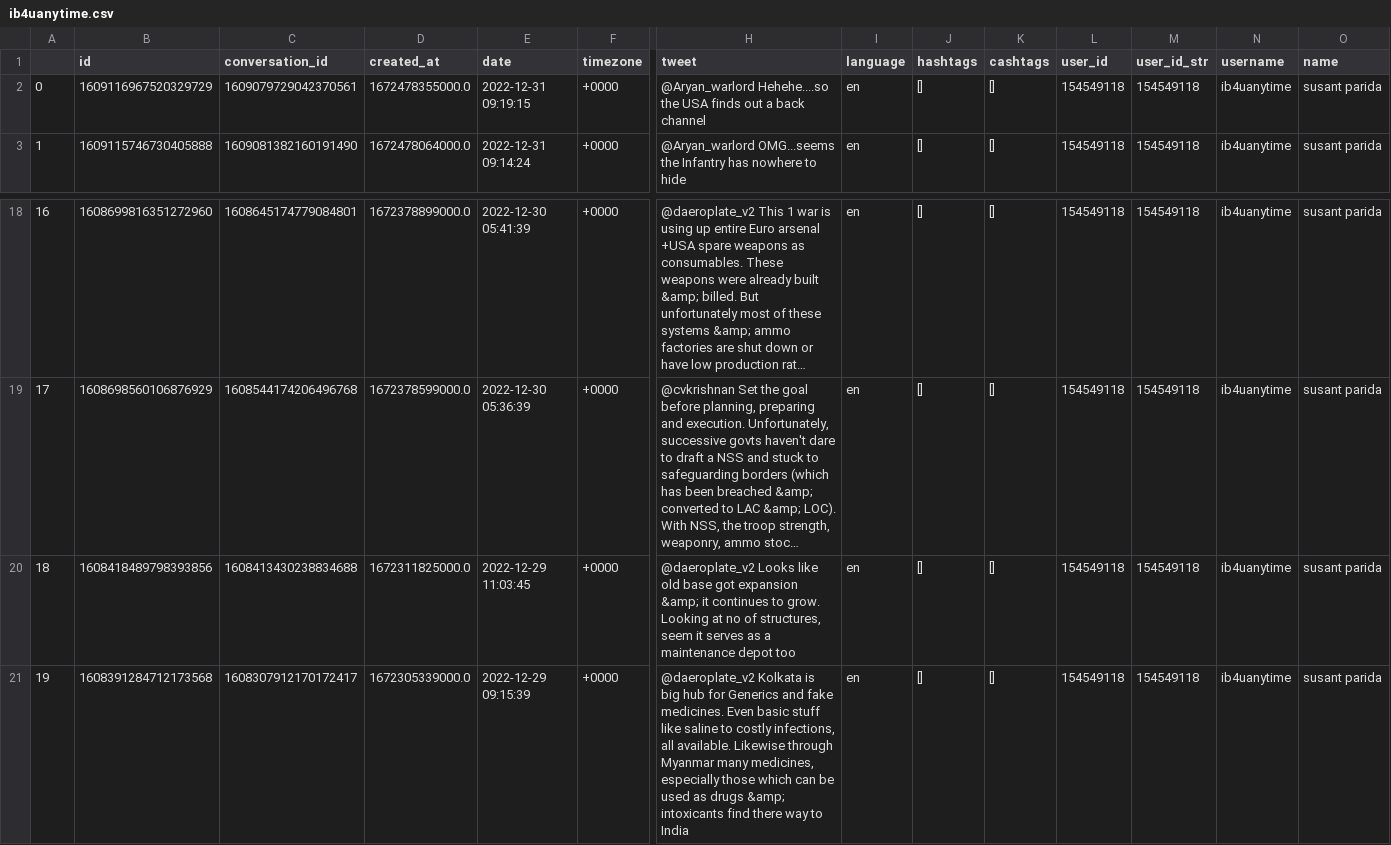
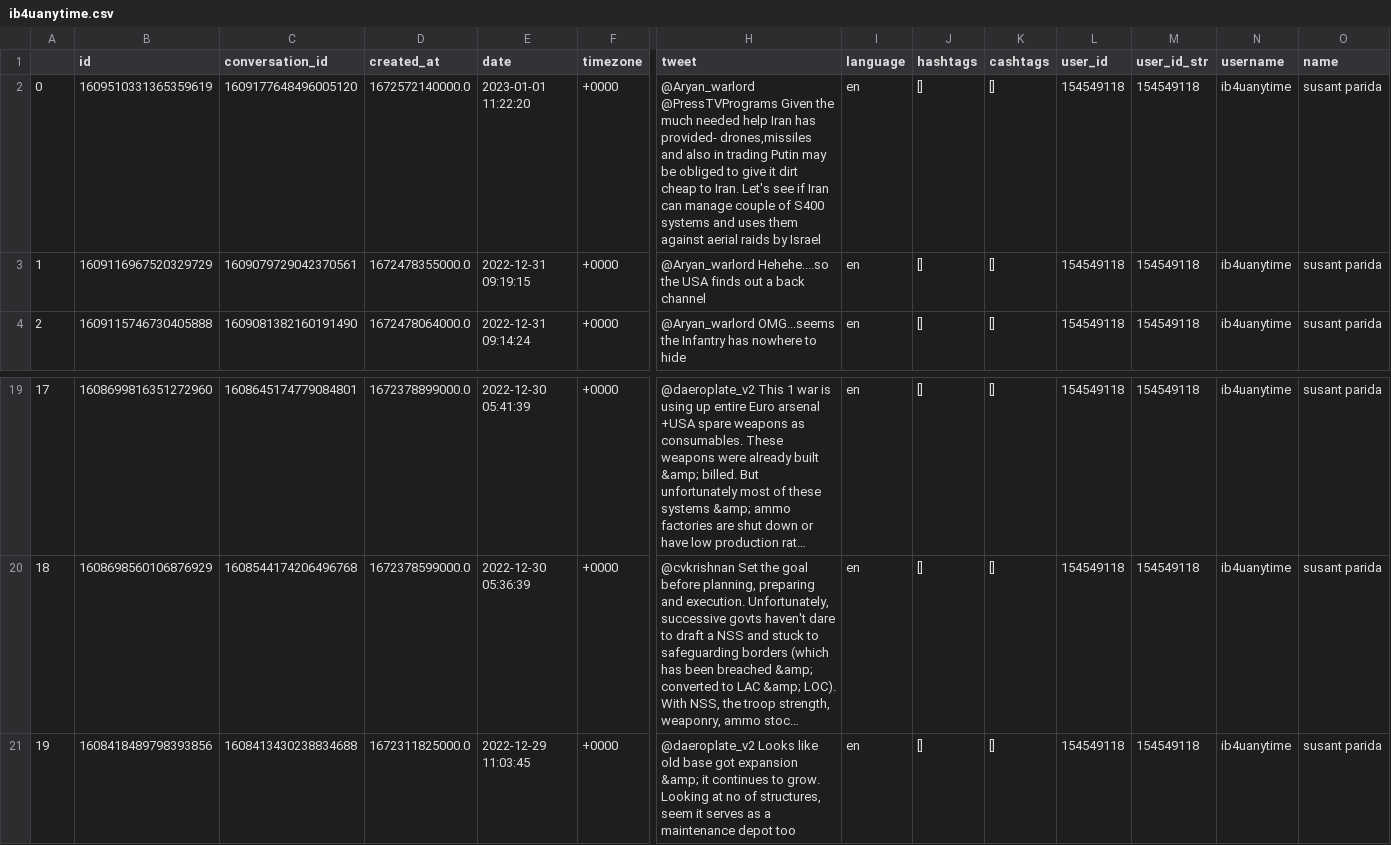
Before and after one commit to LondonStory/Twitter-Analysis, a CSV file: Twitter-Accounts-Historical-Data/Alviinaalametsa/Real/ib4uanytime.csv, drawn as a sheet; only a part is shown, gaps mark what is left out; long unchanged cells end in …; removed rows and columns are numbered as before the commit, all else as after; rows hold the shown columns only; the diff names each change by its address in the sheet, - before the commit and + after, or states it on an @@ line.

```diff
--- a/Twitter-Accounts-Historical-Data/Alviinaalametsa/Real/ib4uanytime.csv
+++ b/Twitter-Accounts-Historical-Data/Alviinaalametsa/Real/ib4uanytime.csv
+row 2: 0 | 1609510331365359619 | 1609177648496005120 | 1672572140000.0 | 2023-01-01 11:22:20 | +0000 | @Aryan_warlord @PressTVPrograms Given the much needed help Iran has provided- drones,missiles and also in trading Putin may be obliged to give it dirt cheap to Iran. Let's see if Iran can manage couple of S400 systems and uses them against aerial raids by Israel | en | [] | [] | 154549118 | 154549118 | ib4uanytime | susant parida
@@ column A renumbered between rows 3 and 21 @@
-row 21: 19 | 1608391284712173568 | 1608307912170172417 | 1672305339000.0 | 2022-12-29 09:15:39 | +0000 | @daeroplate_v2 Kolkata is big hub for Generics and fake medicines. Even basic stuff like saline to costly infections, all available. Likewise through Myanmar many medicines, especially those which can be used as drugs &amp; intoxicants find there way to India | en | [] | [] | 154549118 | 154549118 | ib4uanytime | susant parida
```
Also changed, not shown: Twitter-Accounts-Historical-Data/Alviinaalametsa/Bot/PunctureWalIa.csv, Twitter-Accounts-Historical-Data/Alviinaalametsa/Real/ShekharrG.csv, 54 other files.
